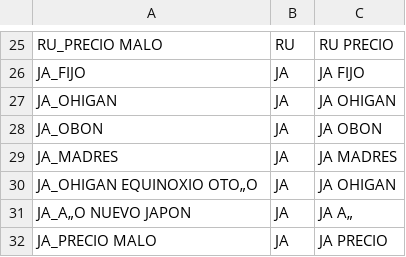
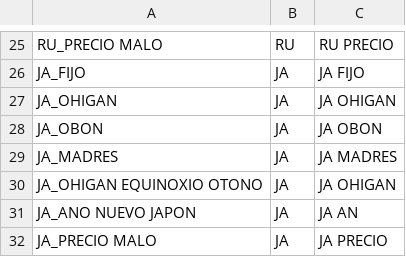
Before and after one commit to jferoman/flowers, a CSV file: db/seeds_data/submarket.csv, drawn as a sheet; only a part is shown, gaps mark what is left out; the diff names each change by its address in the sheet, - before the commit and + after, or states it on an @@ line.

Commit message:
fix submarkets csv

```diff
--- a/db/seeds_data/submarket.csv
+++ b/db/seeds_data/submarket.csv
-A30: JA_OHIGAN EQUINOXIO OTO„O
+A30: JA_OHIGAN EQUINOXIO OTONO
-A31: JA_A„O NUEVO JAPON
+A31: JA_ANO NUEVO JAPON
-C31: JA A„
+C31: JA AN
```
